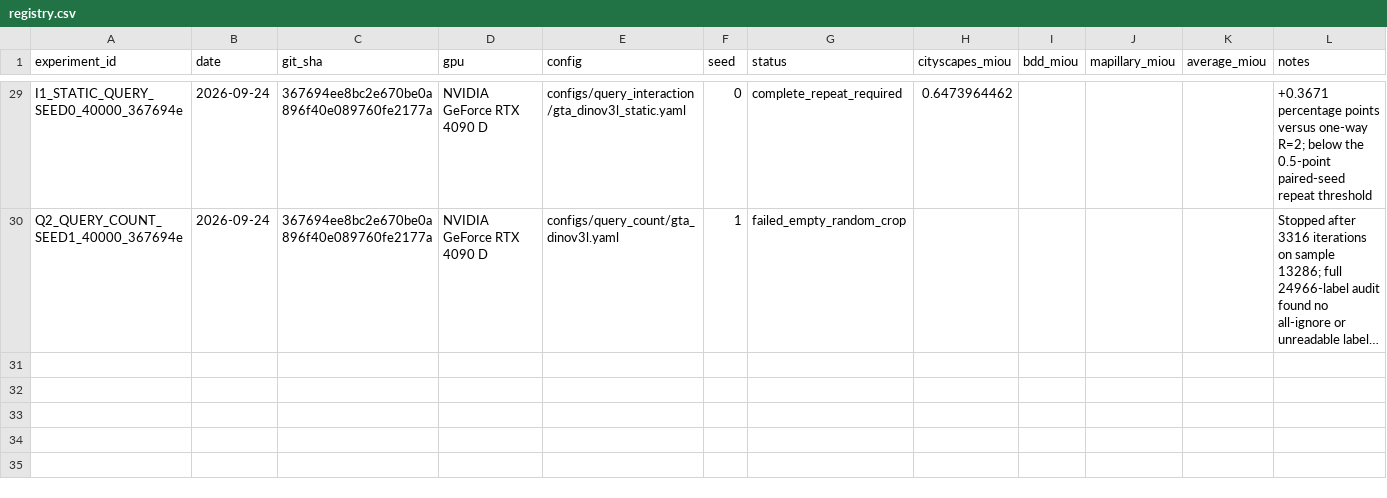
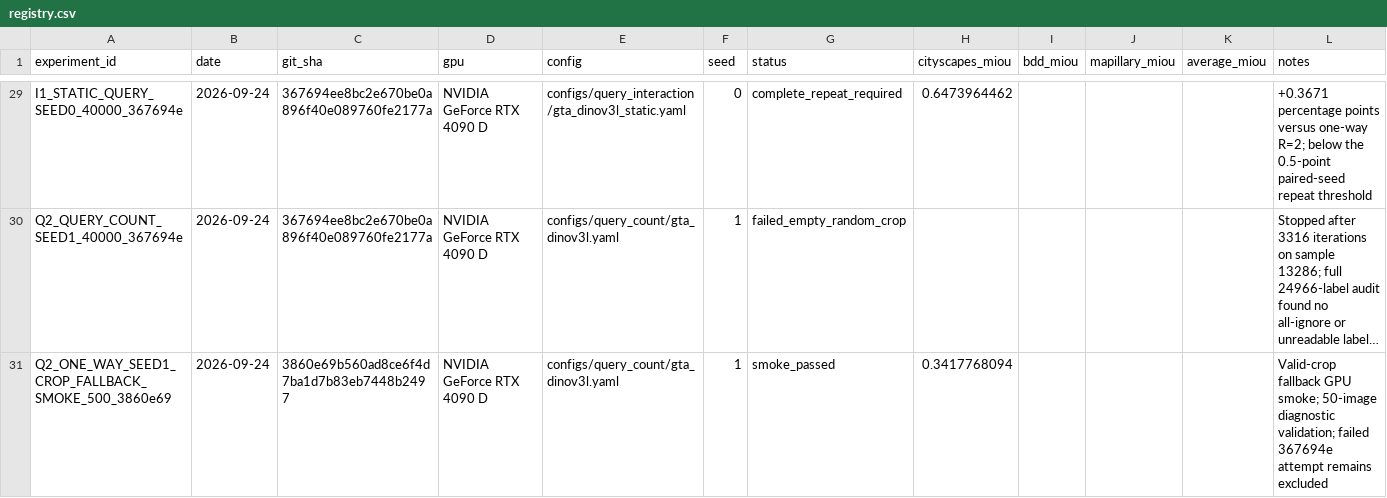
Before and after one commit to Ealea1028/CausalQ_DG, a CSV file: experiments/registry.csv, drawn as a sheet; only a part is shown, gaps mark what is left out; long unchanged cells end in …; the diff names each change by its address in the sheet, - before the commit and + after, or states it on an @@ line.

Commit message:
docs: record valid crop gpu smoke

```diff
--- a/experiments/registry.csv
+++ b/experiments/registry.csv
+row 31: Q2_ONE_WAY_SEED1_CROP_FALLBACK_SMOKE_500_3860e69 | 2026-09-24 | 3860e69b560ad8ce6f4d7ba1d7b83eb7448b2497 | NVIDIA GeForce RTX 4090 D | configs/query_count/gta_dinov3l.yaml | 1 | smoke_passed | 0.3417768094 |  |  |  | Valid-crop fallback GPU smoke; 50-image diagnostic validation; failed 367694e attempt remains excluded
```
Also changed, not shown: 7 other files.
